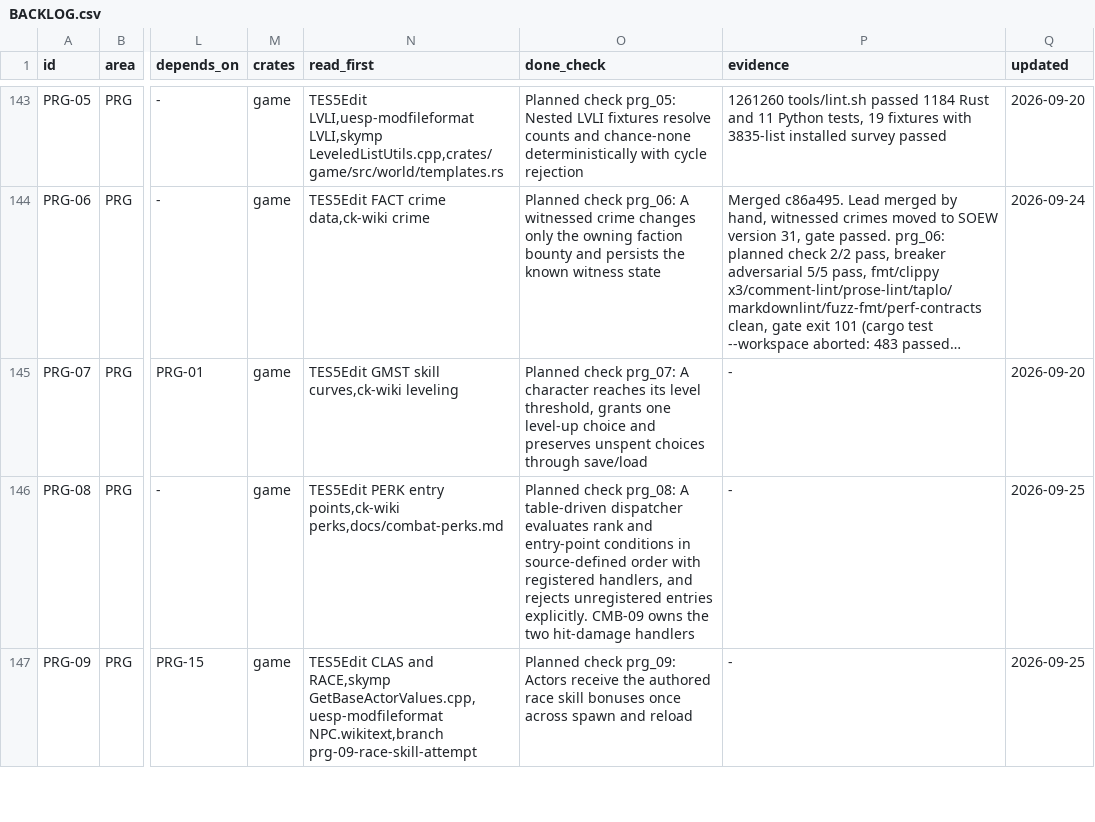
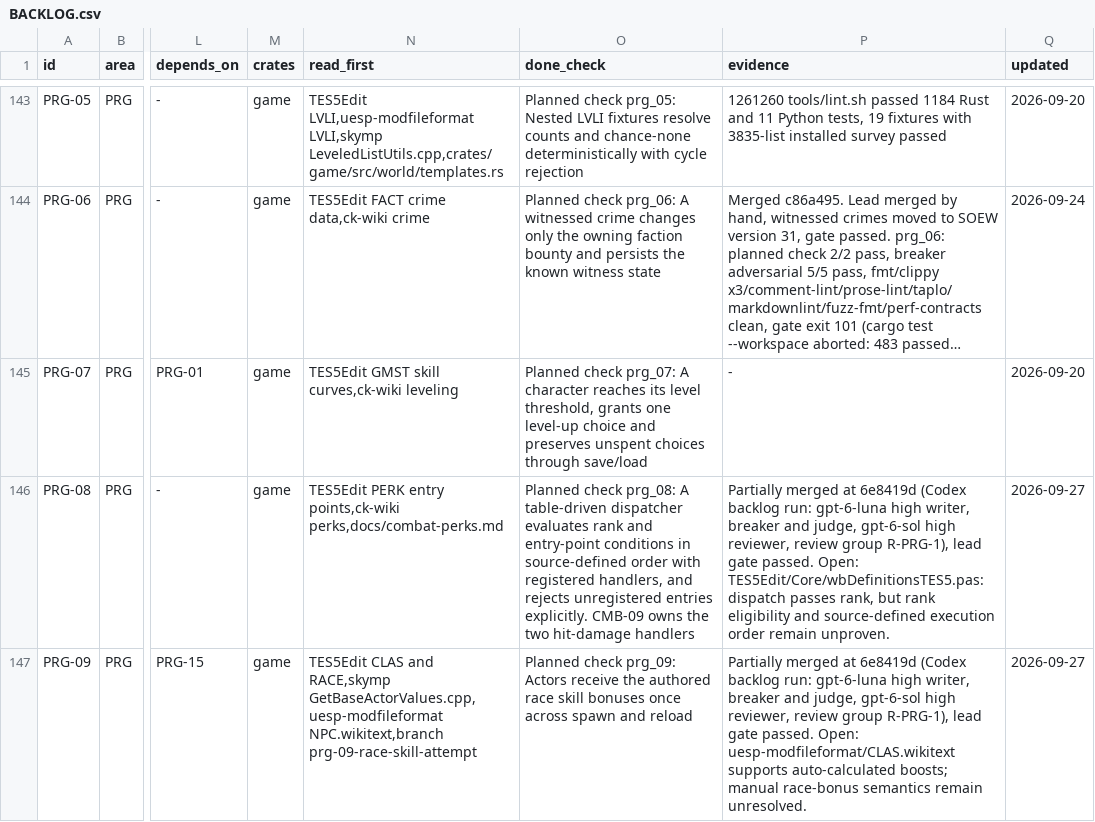
Before and after one commit to earthbone/earthbone-engine, a CSV file: BACKLOG.csv, drawn as a sheet; only a part is shown, gaps mark what is left out; long unchanged cells end in …; the diff covers the shown part only; the diff names each change by its address in the sheet, - before the commit and + after, or states it on an @@ line.

Commit message:
Record PRG-10 and the partial PRG-08, PRG-09 and SAV-54 from the backlog run

```diff
--- a/BACKLOG.csv
+++ b/BACKLOG.csv
-P146 (evidence): -
+P146 (evidence): Partially merged at 6e8419d (Codex backlog run: gpt-6-luna high writer, breaker and judge, gpt-6-sol high reviewer, review group R-PRG-1), lead gate passed. Open: TES5Edit/Core/wbDefinitionsTES5.pas: dispatch passes rank, but rank eligibility and source-defined execution order remain unproven.
-Q146:Q147 (updated): 2026-09-25
+Q146:Q147 (updated): 2026-09-27
-P147 (evidence): -
+P147 (evidence): Partially merged at 6e8419d (Codex backlog run: gpt-6-luna high writer, breaker and judge, gpt-6-sol high reviewer, review group R-PRG-1), lead gate passed. Open: uesp-modfileformat/CLAS.wikitext supports auto-calculated boosts; manual race-bonus semantics remain unresolved.
```
Also changed, not shown: 5 edited cells elsewhere in this file.
